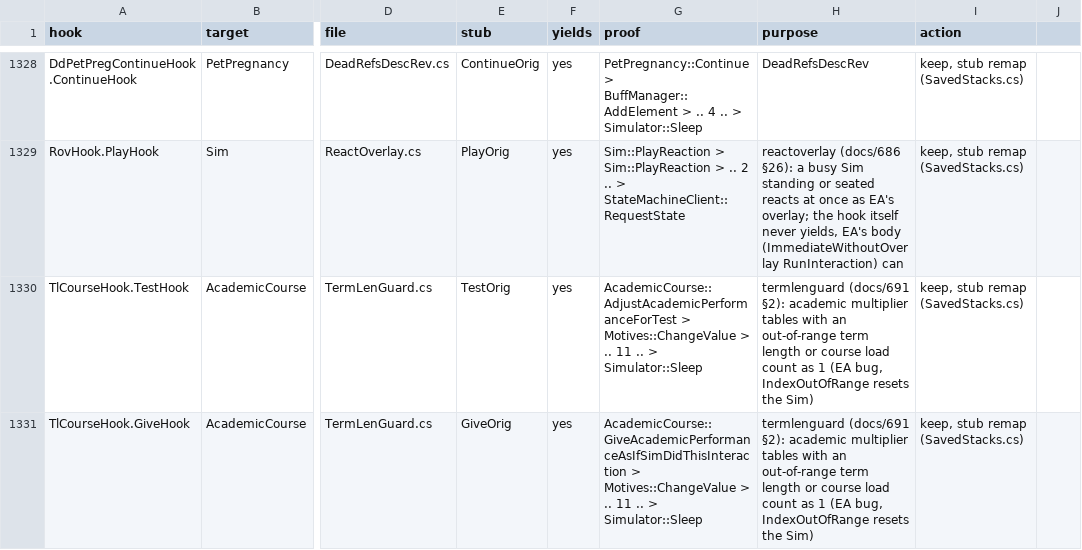
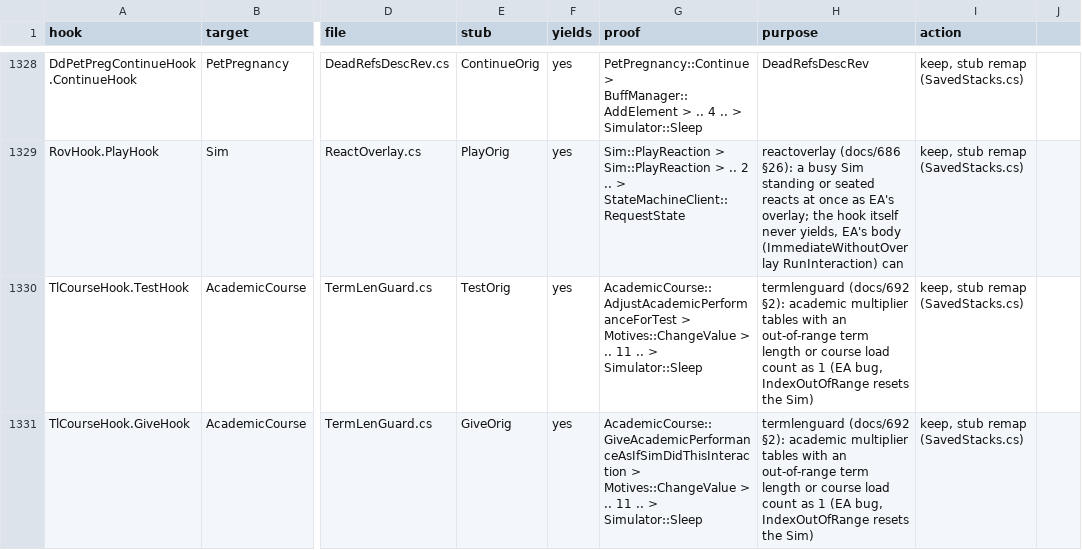
Before and after one commit to alexvixell35-stack/sims3-modernization, a CSV file: docs/data/swap-stack-audit.csv, drawn as a sheet; only a part is shown, gaps mark what is left out; the diff names each change by its address in the sheet, - before the commit and + after, or states it on an @@ line.

```diff
--- a/docs/data/swap-stack-audit.csv
+++ b/docs/data/swap-stack-audit.csv
-H1330:H1331 (purpose): termlenguard (docs/691 §2): academic…
+H1330:H1331 (purpose): termlenguard (docs/692 §2): academic…
```
Also changed, not shown: 11 other files.
